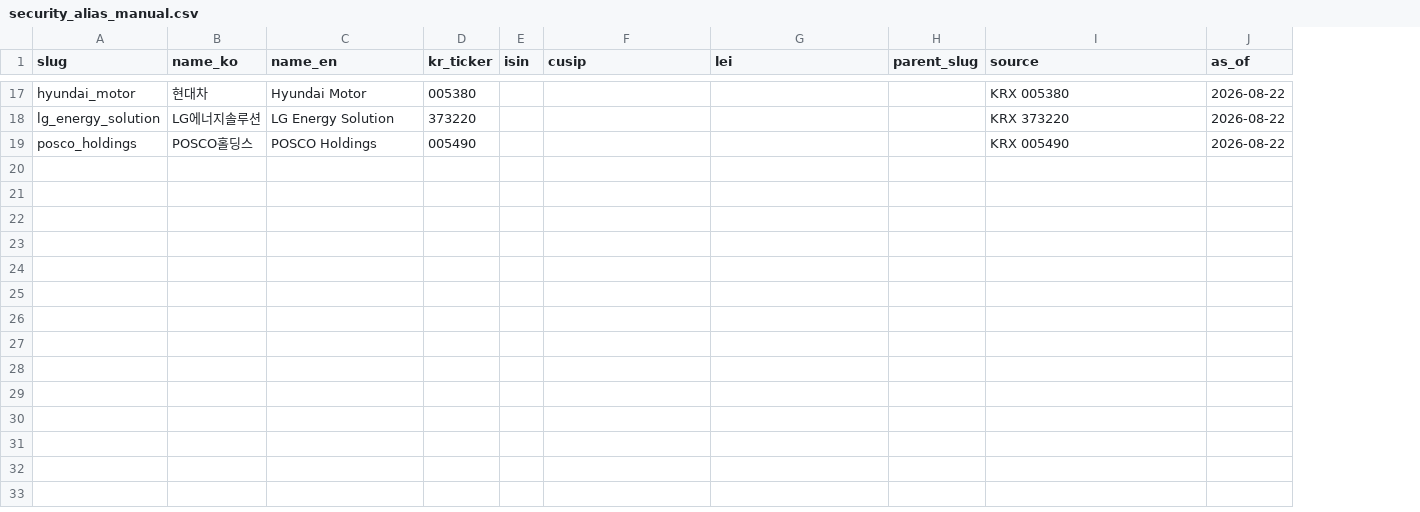
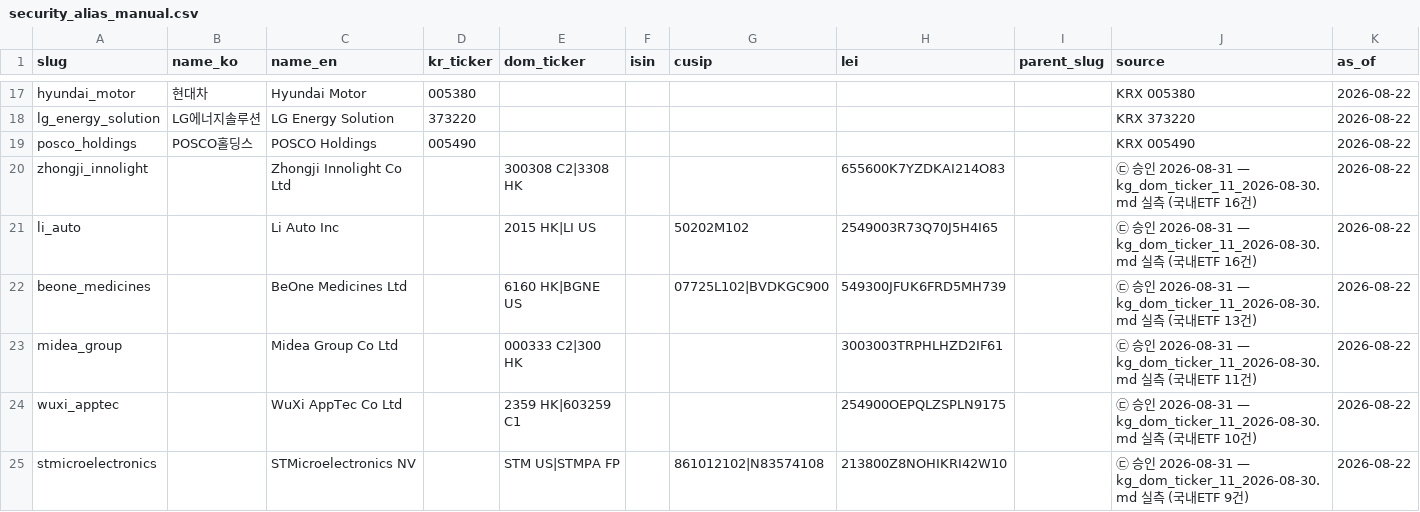
Before and after one commit to Song-exp/miraeassetfesta, a CSV file: ontology/codebooks/security_alias_manual.csv, drawn as a sheet; only a part is shown, gaps mark what is left out; the diff covers the shown part only; the diff names each change by its address in the sheet, - before the commit and + after, or states it on an @@ line.

```diff
--- a/ontology/codebooks/security_alias_manual.csv
+++ b/ontology/codebooks/security_alias_manual.csv
+column E (dom_ticker), empty
+row 20: zhongji_innolight |  | Zhongji Innolight Co Ltd |  | 300308 C2|3308 HK |  |  | 655600K7YZDKAI214O83 |  | ㉢ 승인 2026-08-31 — kg_dom_ticker_11_2026-08-30.md 실측 (국내ETF 16건) | 2026-08-22
+row 21: li_auto |  | Li Auto Inc |  | 2015 HK|LI US |  | 50202M102 | 2549003R73Q70J5H4I65 |  | ㉢ 승인 2026-08-31 — kg_dom_ticker_11_2026-08-30.md 실측 (국내ETF 16건) | 2026-08-22
+row 22: beone_medicines |  | BeOne Medicines Ltd |  | 6160 HK|BGNE US |  | 07725L102|BVDKGC900 | 549300JFUK6FRD5MH739 |  | ㉢ 승인 2026-08-31 — kg_dom_ticker_11_2026-08-30.md 실측 (국내ETF 13건) | 2026-08-22
+row 23: midea_group |  | Midea Group Co Ltd |  | 000333 C2|300 HK |  |  | 3003003TRPHLHZD2IF61 |  | ㉢ 승인 2026-08-31 — kg_dom_ticker_11_2026-08-30.md 실측 (국내ETF 11건) | 2026-08-22
+row 24: wuxi_apptec |  | WuXi AppTec Co Ltd |  | 2359 HK|603259 C1 |  |  | 254900OEPQLZSPLN9175 |  | ㉢ 승인 2026-08-31 — kg_dom_ticker_11_2026-08-30.md 실측 (국내ETF 10건) | 2026-08-22
+row 25: stmicroelectronics |  | STMicroelectronics NV |  | STM US|STMPA FP |  | 861012102|N83574108 | 213800Z8NOHIKRI42W10 |  | ㉢ 승인 2026-08-31 — kg_dom_ticker_11_2026-08-30.md 실측 (국내ETF 9건) | 2026-08-22
```
Also changed, not shown: 5 added rows elsewhere in this file, 5 other files.
